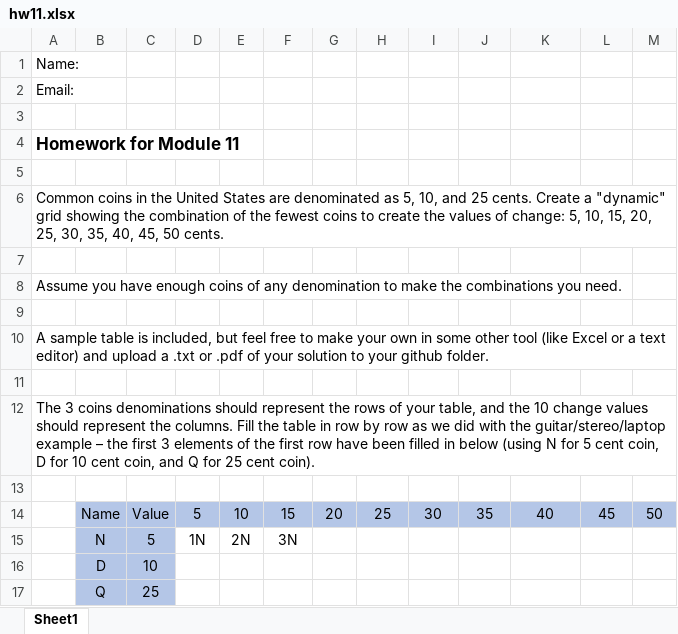
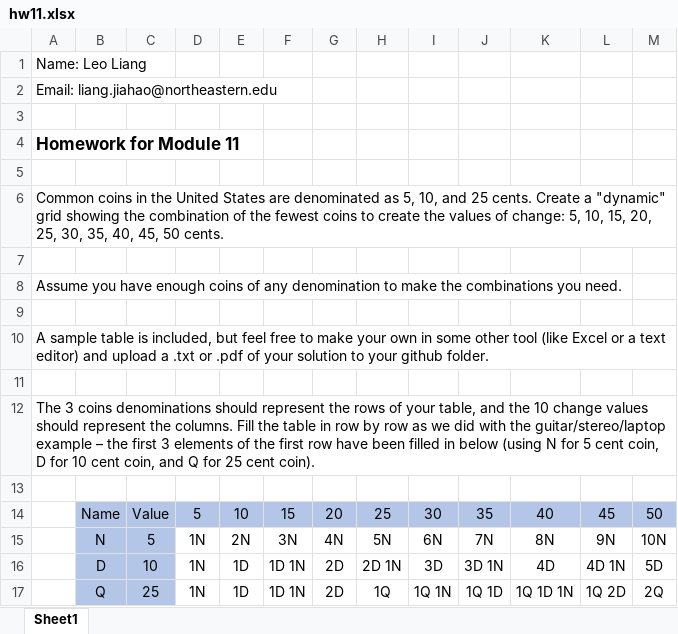
Before and after one commit to leoleung98/cs5008, an Excel workbook: assignment11/hw11.xlsx, sheet Sheet1, drawn as a sheet; values as stored, in another font and other column widths than the file's, no borders; removed rows and columns are numbered as before the commit, all else as after; the diff names each change by its address in the sheet, - before the commit and + after, or states it on an @@ line.

Commit message:
add to dynamic grid

```diff
--- a/assignment11/hw11.xlsx (sheet Sheet1)
+++ b/assignment11/hw11.xlsx (sheet Sheet1)
-A1: Name:
+A1: Name: Leo Liang
-A2: Email:
+A2: Email: liang.jiahao@northeastern.edu
-row 15:  | N | 5 | 1N | 2N | 3N
-row 16:  | D | 10
-row 17:  | Q | 25
+row 15:  | N | 5 | 1N | 2N | 3N | 4N | 5N | 6N | 7N | 8N | 9N | 10N
+row 16:  | D | 10 | 1N | 1D | 1D 1N | 2D | 2D 1N | 3D | 3D 1N | 4D | 4D 1N | 5D
+row 17:  | Q | 25 | 1N | 1D | 1D 1N | 2D | 1Q | 1Q 1N | 1Q 1D | 1Q 1D 1N | 1Q 2D | 2Q
```
